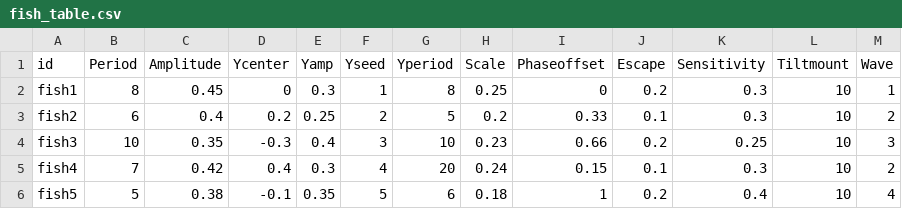
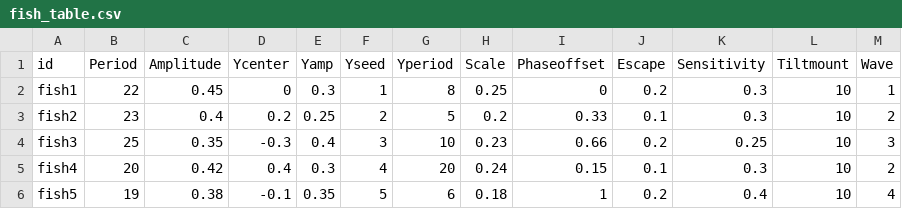
Before and after one commit to mhikichi-nkhs-gmail/overlay_test, a CSV file: Asetts/fish_table.csv, drawn as a sheet.

```diff
--- a/Asetts/fish_table.csv
+++ b/Asetts/fish_table.csv
@@ -1,6 +1,6 @@
 id,Period,Amplitude,Ycenter,Yamp,Yseed,Yperiod,Scale,Phaseoffset,Escape,Sensitivity,Tiltmount,Wave
-fish1,8,0.45,0,0.3,1,8,0.25,0,0.2,0.3,10,1
-fish2,6,0.4,0.2,0.25,2,5,0.2,0.33,0.1,0.3,10,2
-fish3,10,0.35,-0.3,0.4,3,10,0.23,0.66,0.2,0.25,10,3
-fish4,7,0.42,0.4,0.3,4,20,0.24,0.15,0.1,0.3,10,2
-fish5,5,0.38,-0.1,0.35,5,6,0.18,1,0.2,0.4,10,4
+fish1,22,0.45,0,0.3,1,8,0.25,0,0.2,0.3,10,1
+fish2,23,0.4,0.2,0.25,2,5,0.2,0.33,0.1,0.3,10,2
+fish3,25,0.35,-0.3,0.4,3,10,0.23,0.66,0.2,0.25,10,3
+fish4,20,0.42,0.4,0.3,4,20,0.24,0.15,0.1,0.3,10,2
+fish5,19,0.38,-0.1,0.35,5,6,0.18,1,0.2,0.4,10,4
```
Also changed, not shown: 2 other files.
